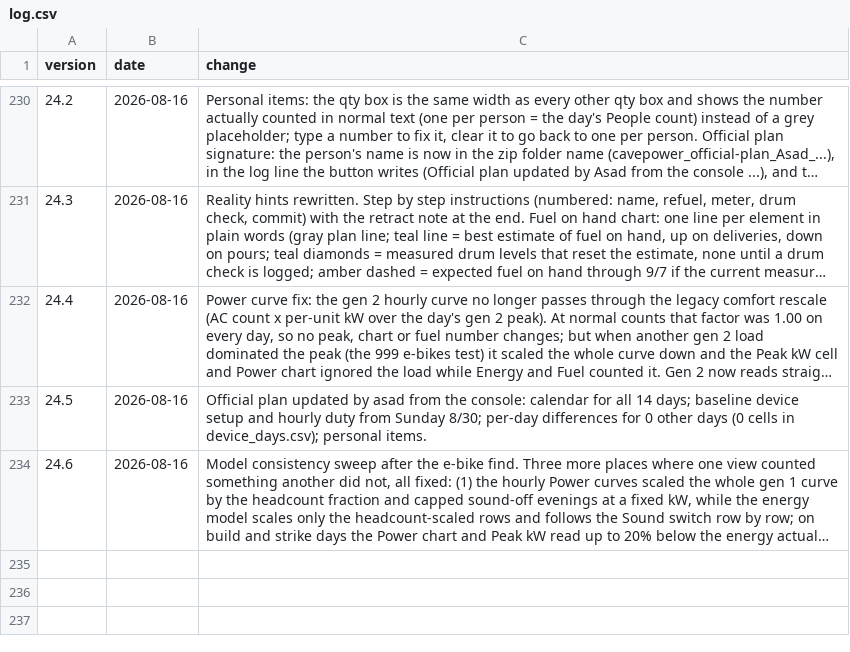
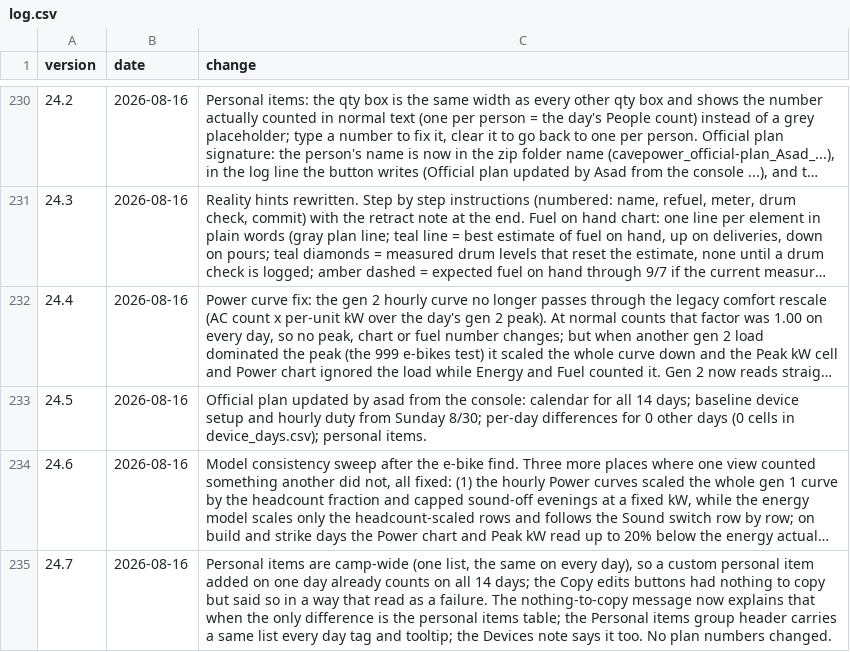
Before and after one commit to asadgo/power-the-cave-2026, a CSV file: data/log.csv, drawn as a sheet; only a part is shown, gaps mark what is left out; long unchanged cells end in …; the diff names each change by its address in the sheet, - before the commit and + after, or states it on an @@ line.

Commit message:
Add files via upload

```diff
--- a/data/log.csv
+++ b/data/log.csv
+row 235: 24.7 | 2026-08-16 | Personal items are camp-wide (one list, the same on every day), so a custom personal item added on one day already counts on all 14 days; the Copy edits buttons had nothing to copy but said so in a way that read as a failure. The nothing-to-copy message now explains that when the only difference is the personal items table; the Personal items group header carries a same list every day tag and tooltip; the Devices note says it too. No plan numbers changed.
```
